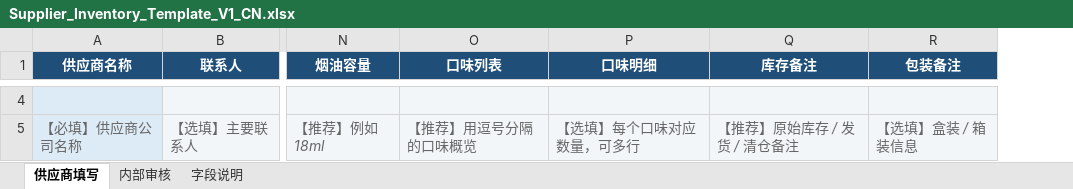
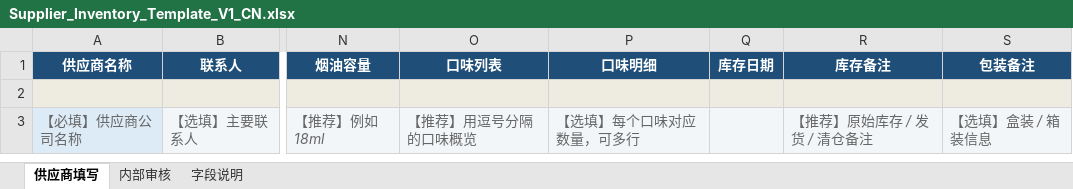
Before and after one commit to HunterWooVape/vapestockhub, an Excel workbook: docs/templates/Supplier_Inventory_Template_V1_CN.xlsx, sheet 供应商填写, drawn as a sheet; only a part is shown, gaps mark what is left out; values as stored, in another font and other column widths than the file's, no borders; addresses are those after the commit; the diff covers the shown part only; the diff names each change by its address in the sheet, - before the commit and + after, or states it on an @@ line.

```diff
--- a/docs/templates/Supplier_Inventory_Template_V1_CN.xlsx (sheet 供应商填写)
+++ b/docs/templates/Supplier_Inventory_Template_V1_CN.xlsx (sheet 供应商填写)
+column Q (库存日期), empty
```
Also changed, not shown: 2 removed rows elsewhere in this sheet, 29 other files.
